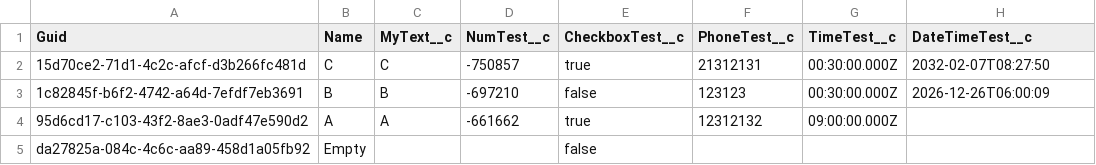
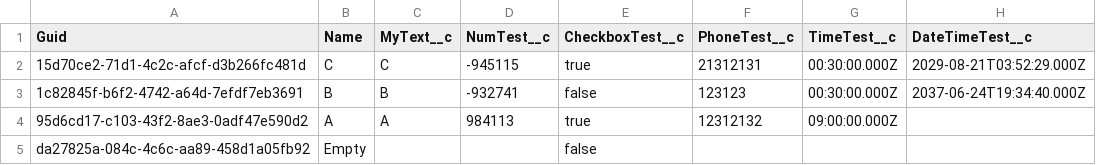
Before and after one commit to agromovsky/agrom_sf_repo, a CSV file: TransformAgromTest__c.csv, drawn as a sheet.

Commit message:
eqweqweqew

```diff
--- a/TransformAgromTest__c.csv
+++ b/TransformAgromTest__c.csv
@@ -1,5 +1,5 @@
 Guid,Name,MyText__c,NumTest__c,CheckboxTest__c,PhoneTest__c,TimeTest__c,DateTimeTest__c
-15d70ce2-71d1-4c2c-afcf-d3b266fc481d,C,C,-750857,true,21312131,00:30:00.000Z,2032-02-07T08:27:50
-1c82845f-b6f2-4742-a64d-7efdf7eb3691,B,B,-697210,false,123123,00:30:00.000Z,2026-12-26T06:00:09
-95d6cd17-c103-43f2-8ae3-0adf47e590d2,A,A,-661662,true,12312132,09:00:00.000Z,
+15d70ce2-71d1-4c2c-afcf-d3b266fc481d,C,C,-945115,true,21312131,00:30:00.000Z,2029-08-21T03:52:29.000Z
+1c82845f-b6f2-4742-a64d-7efdf7eb3691,B,B,-932741,false,123123,00:30:00.000Z,2037-06-24T19:34:40.000Z
+95d6cd17-c103-43f2-8ae3-0adf47e590d2,A,A,984113,true,12312132,09:00:00.000Z,
 da27825a-084c-4c6c-aa89-458d1a05fb92,Empty,,,false,,,
```
